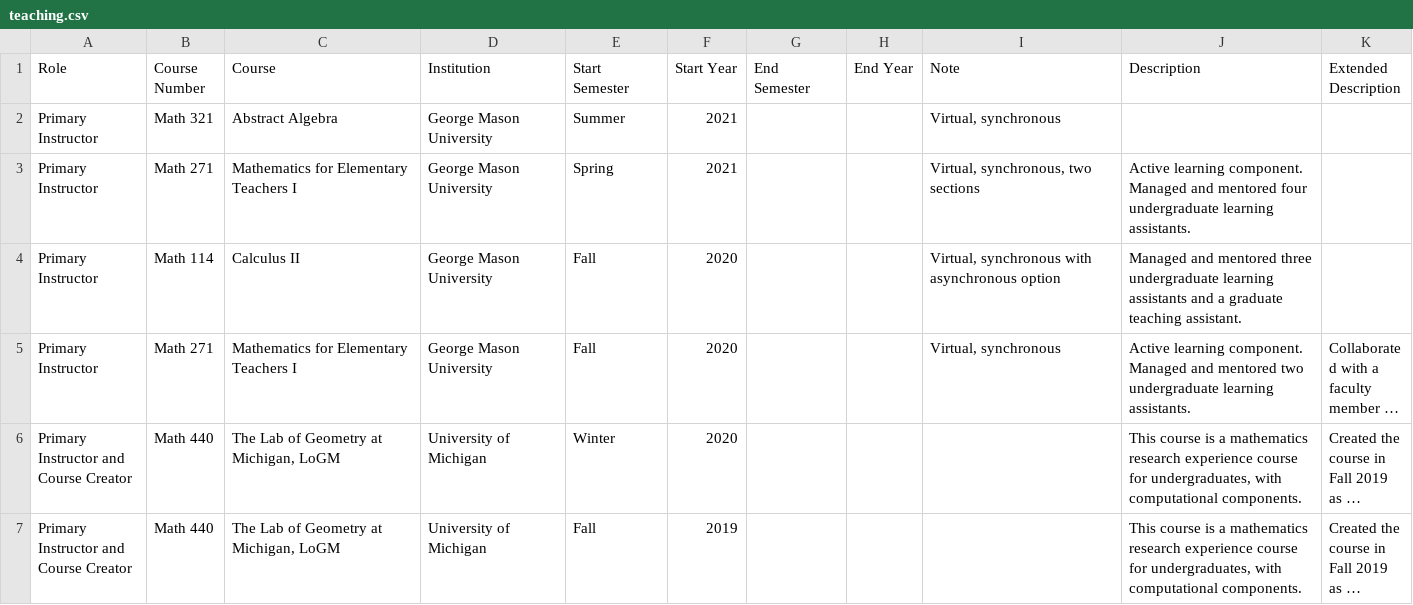
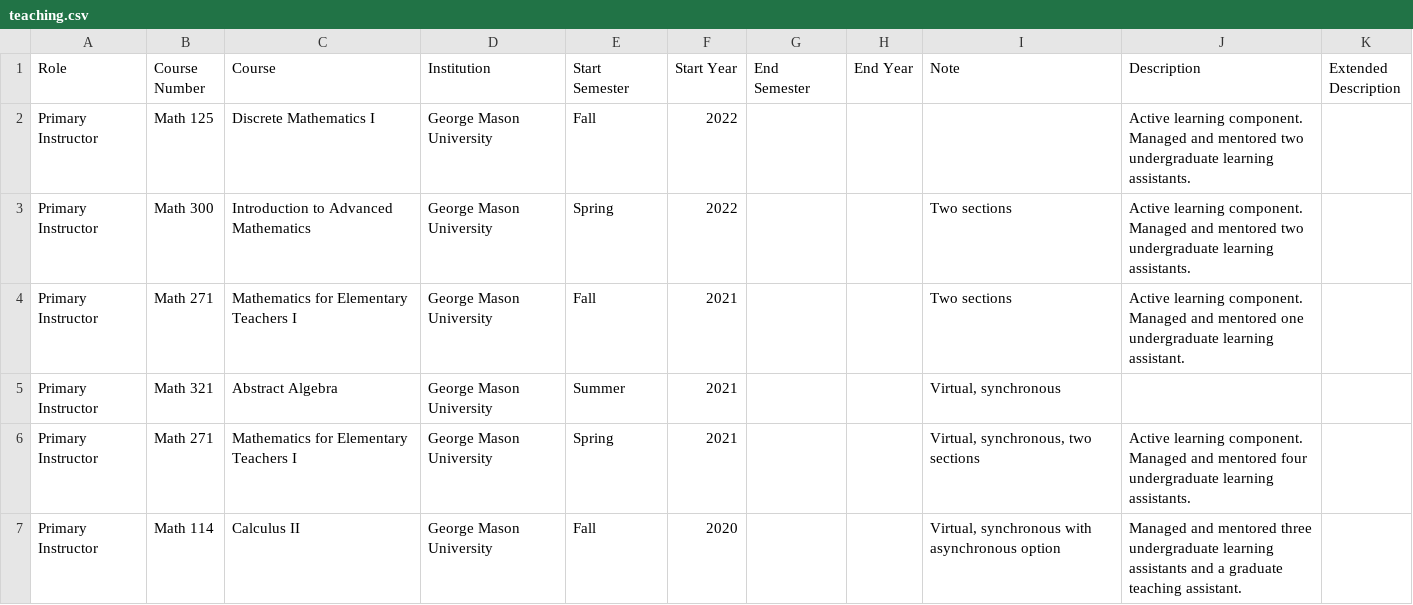
Before and after one commit to hdbray/cv_builder, a CSV file: csv_files/teaching.csv, drawn as a sheet; only a part is shown; the shorter side is filled out with more unchanged rows; long unchanged cells end in …; the diff names each change by its address in the sheet, - before the commit and + after, or states it on an @@ line.

Commit message:
teaching is now sorted by most recent date at the institution in rev chron order

```diff
--- a/csv_files/teaching.csv
+++ b/csv_files/teaching.csv
+row 2: Primary Instructor | Math 125 | Discrete Mathematics I | George Mason University | Fall | 2022 |  |  |  | Active learning component. Managed and mentored two undergraduate learning assistants.
+row 3: Primary Instructor | Math 300 | Introduction to Advanced Mathematics | George Mason University | Spring | 2022 |  |  | Two sections | Active learning component. Managed and mentored two undergraduate learning assistants.
+row 4: Primary Instructor | Math 271 | Mathematics for Elementary Teachers I | George Mason University | Fall | 2021 |  |  | Two sections | Active learning component. Managed and mentored one undergraduate learning assistant.
```
Also changed, not shown: csv_files/positions.csv, csv_files/service.csv, 9 other files.
